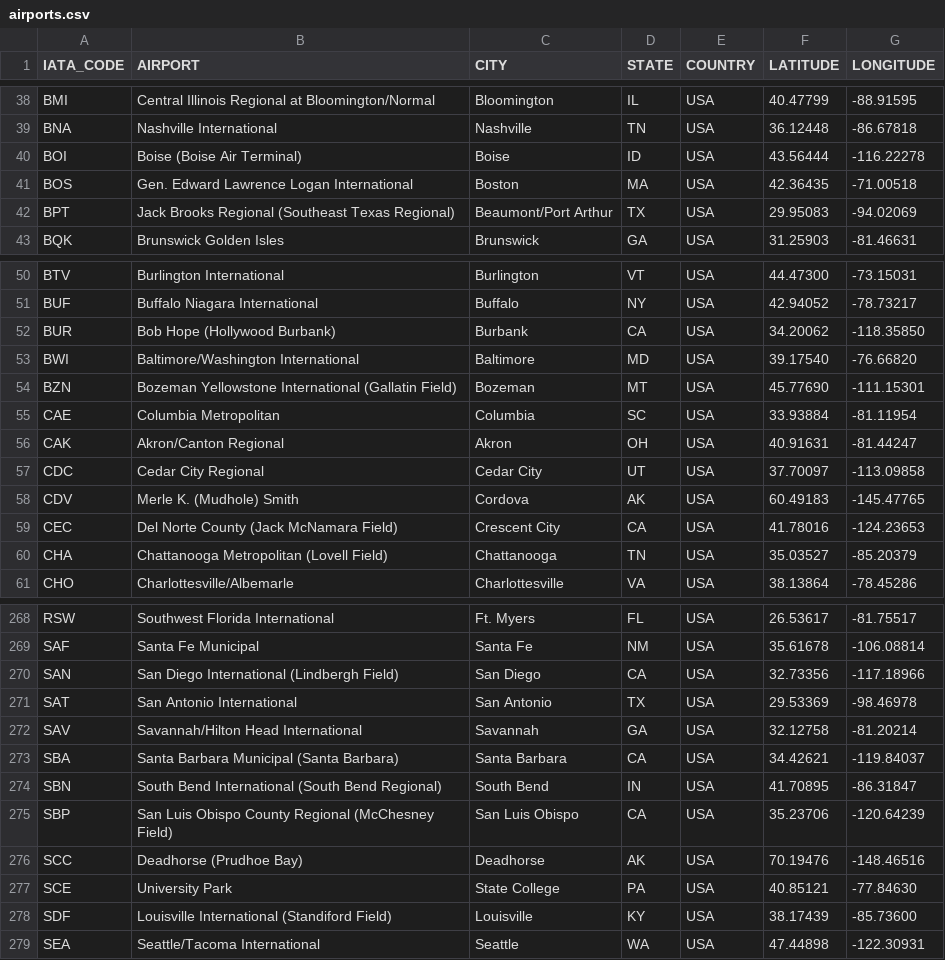
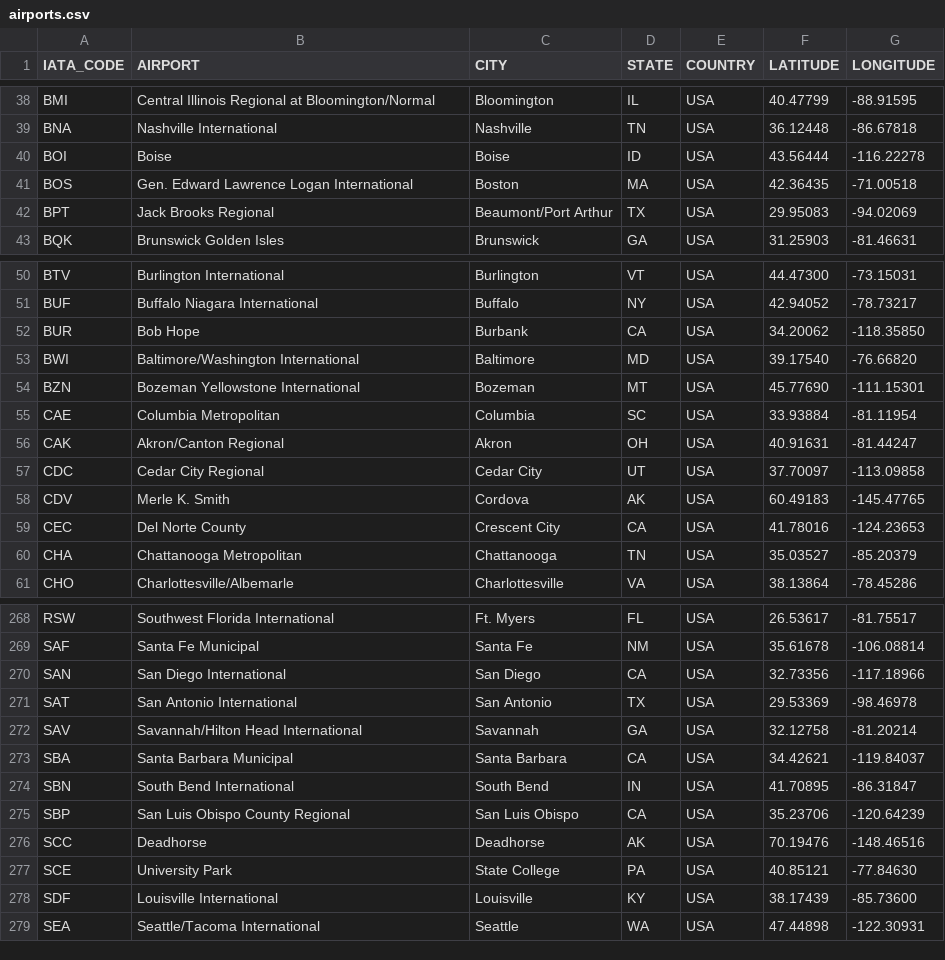
Before and after one commit to HichamISIMA/Projet-2018-2019, a CSV file: airports.csv, drawn as a sheet; only a part is shown, gaps mark what is left out; the diff covers the shown part only.

Commit message:
AIRPORT2

```diff
--- a/airports.csv
+++ b/airports.csv
@@ -39,5 +39,5 @@ BMI,Central Illinois Regional at Bloomington/Normal,Bloomington,IL,USA,40.47799,
 BNA,Nashville International,Nashville,TN,USA,36.12448,-86.67818
-BOI,Boise (Boise Air Terminal),Boise,ID,USA,43.56444,-116.22278
+BOI,Boise,Boise,ID,USA,43.56444,-116.22278
 BOS,Gen. Edward Lawrence Logan International,Boston,MA,USA,42.36435,-71.00518
-BPT,Jack Brooks Regional (Southeast Texas Regional),Beaumont/Port Arthur,TX,USA,29.95083,-94.02069
+BPT,Jack Brooks Regional,Beaumont/Port Arthur,TX,USA,29.95083,-94.02069
 BQK,Brunswick Golden Isles,Brunswick,GA,USA,31.25903,-81.46631
@@ -51,5 +51,5 @@ BTV,Burlington International,Burlington,VT,USA,44.47300,-73.15031
 BUF,Buffalo Niagara International,Buffalo,NY,USA,42.94052,-78.73217
-BUR,Bob Hope (Hollywood Burbank),Burbank,CA,USA,34.20062,-118.35850
+BUR,Bob Hope,Burbank,CA,USA,34.20062,-118.35850
 BWI,Baltimore/Washington International,Baltimore,MD,USA,39.17540,-76.66820
-BZN,Bozeman Yellowstone International (Gallatin Field),Bozeman,MT,USA,45.77690,-111.15301
+BZN,Bozeman Yellowstone International,Bozeman,MT,USA,45.77690,-111.15301
 CAE,Columbia Metropolitan,Columbia,SC,USA,33.93884,-81.11954
@@ -57,5 +57,5 @@ CAK,Akron/Canton Regional,Akron,OH,USA,40.91631,-81.44247
 CDC,Cedar City Regional,Cedar City,UT,USA,37.70097,-113.09858
-CDV,Merle K. (Mudhole) Smith,Cordova,AK,USA,60.49183,-145.47765
-CEC,Del Norte County (Jack McNamara Field),Crescent City,CA,USA,41.78016,-124.23653
-CHA,Chattanooga Metropolitan (Lovell Field),Chattanooga,TN,USA,35.03527,-85.20379
+CDV,Merle K.  Smith,Cordova,AK,USA,60.49183,-145.47765
+CEC,Del Norte County,Crescent City,CA,USA,41.78016,-124.23653
+CHA,Chattanooga Metropolitan,Chattanooga,TN,USA,35.03527,-85.20379
 CHO,Charlottesville/Albemarle,Charlottesville,VA,USA,38.13864,-78.45286
@@ -269,11 +269,11 @@ RSW,Southwest Florida International,Ft. Myers,FL,USA,26.53617,-81.75517
 SAF,Santa Fe Municipal,Santa Fe,NM,USA,35.61678,-106.08814
-SAN,San Diego International (Lindbergh Field),San Diego,CA,USA,32.73356,-117.18966
+SAN,San Diego International,San Diego,CA,USA,32.73356,-117.18966
 SAT,San Antonio International,San Antonio,TX,USA,29.53369,-98.46978
 SAV,Savannah/Hilton Head International,Savannah,GA,USA,32.12758,-81.20214
-SBA,Santa Barbara Municipal (Santa Barbara),Santa Barbara,CA,USA,34.42621,-119.84037
-SBN,South Bend International (South Bend Regional),South Bend,IN,USA,41.70895,-86.31847
-SBP,San Luis Obispo County Regional (McChesney Field),San Luis Obispo,CA,USA,35.23706,-120.64239
-SCC,Deadhorse (Prudhoe Bay),Deadhorse,AK,USA,70.19476,-148.46516
+SBA,Santa Barbara Municipal,Santa Barbara,CA,USA,34.42621,-119.84037
+SBN,South Bend International,South Bend,IN,USA,41.70895,-86.31847
+SBP,San Luis Obispo County Regional,San Luis Obispo,CA,USA,35.23706,-120.64239
+SCC,Deadhorse,Deadhorse,AK,USA,70.19476,-148.46516
 SCE,University Park,State College,PA,USA,40.85121,-77.84630
-SDF,Louisville International (Standiford Field),Louisville,KY,USA,38.17439,-85.73600
+SDF,Louisville International,Louisville,KY,USA,38.17439,-85.73600
 SEA,Seattle/Tacoma International,Seattle,WA,USA,47.44898,-122.30931
```
Also changed, not shown: 27 edited cells elsewhere in this file.
